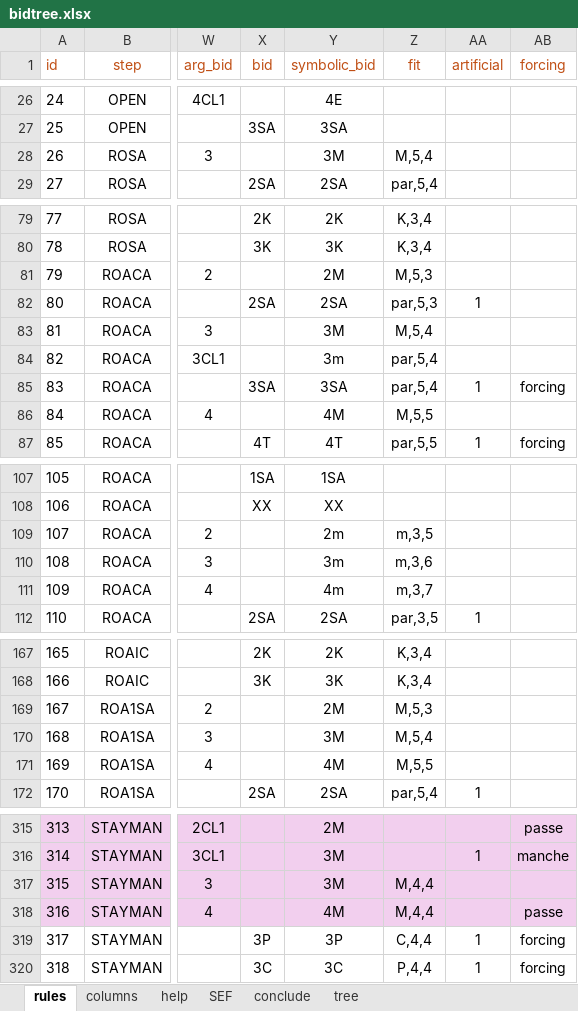
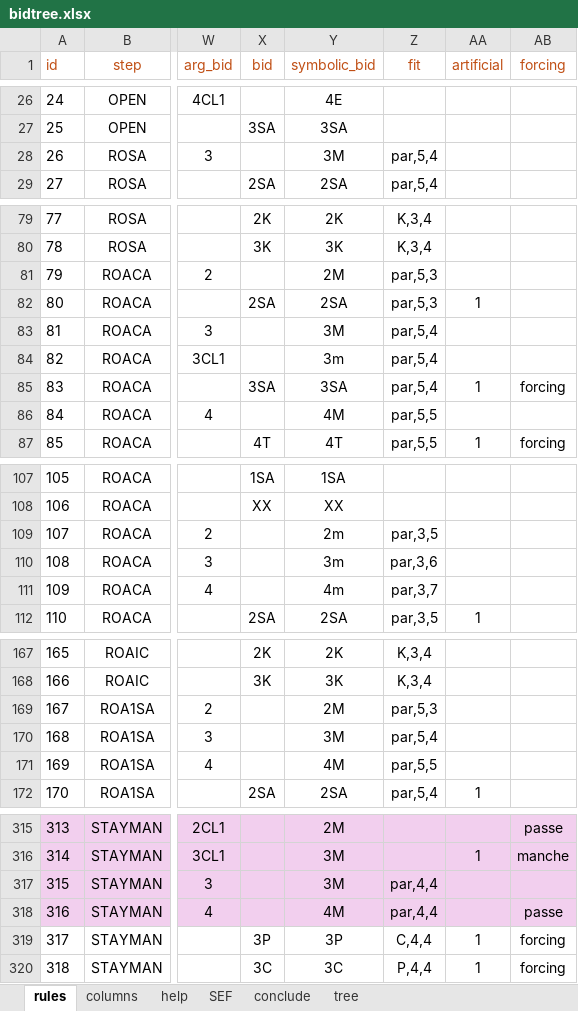
Before and after one commit to thrambert/Bidding, an Excel workbook: assets/bidtree.xlsx, sheet rules, drawn as a sheet; only a part is shown, gaps mark what is left out; values as stored, in another font and other column widths than the file's, no borders; the diff covers the shown part only; the diff names each change by its address in the sheet, - before the commit and + after, or states it on an @@ line.

```diff
--- a/assets/bidtree.xlsx (sheet rules)
+++ b/assets/bidtree.xlsx (sheet rules)
-Z28 (fit): M,5,4
+Z28 (fit): par,5,4
-Z81 (fit): M,5,3
+Z81 (fit): par,5,3
-Z83 (fit): M,5,4
+Z83 (fit): par,5,4
-Z86 (fit): M,5,5
+Z86 (fit): par,5,5
-Z109 (fit): m,3,5
+Z109 (fit): par,3,5
-Z110 (fit): m,3,6
+Z110 (fit): par,3,6
-Z111 (fit): m,3,7
+Z111 (fit): par,3,7
-Z169 (fit): M,5,3
+Z169 (fit): par,5,3
-Z170 (fit): M,5,4
+Z170 (fit): par,5,4
-Z171 (fit): M,5,5
+Z171 (fit): par,5,5
-Z317:Z318 (fit): M,4,4
+Z317:Z318 (fit): par,4,4
```
Also changed, not shown: 2 added rows, 15 edited cells and row numbers in column A elsewhere in this sheet, 7 other files.
